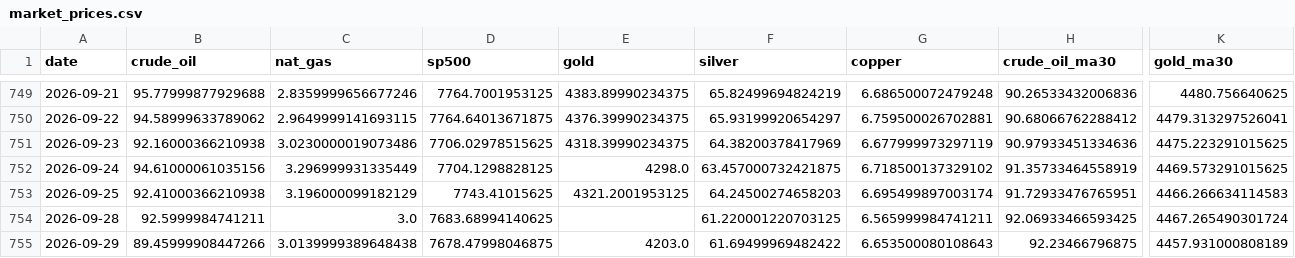
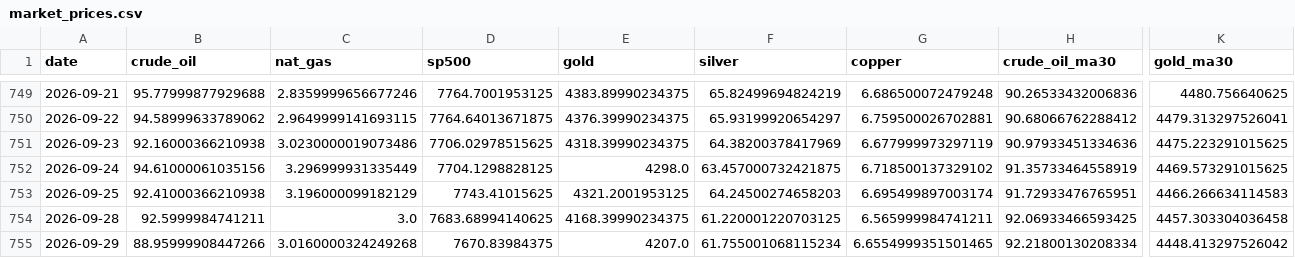
Before and after one commit to ela113arm-arch/macro-data-tracker, a CSV file: data/market_prices.csv, drawn as a sheet; only a part is shown, gaps mark what is left out; the diff covers the shown part only; the diff names each change by its address in the sheet, - before the commit and + after, or states it on an @@ line.

```diff
--- a/data/market_prices.csv
+++ b/data/market_prices.csv
-E754 (gold): (empty)
+E754 (gold): 4168.39990234375
-K754 (gold_ma30): 4467.265490301724
+K754 (gold_ma30): 4457.303304036458
-B755 (crude_oil): 89.45999908447266
+B755 (crude_oil): 88.95999908447266
-C755 (nat_gas): 3.0139999389648438
+C755 (nat_gas): 3.0160000324249268
-D755 (sp500): 7678.47998046875
+D755 (sp500): 7670.83984375
-E755 (gold): 4203.0
+E755 (gold): 4207.0
-F755 (silver): 61.69499969482422
+F755 (silver): 61.755001068115234
-G755 (copper): 6.653500080108643
+G755 (copper): 6.6554999351501465
-H755 (crude_oil_ma30): 92.23466796875
+H755 (crude_oil_ma30): 92.21800130208334
-K755 (gold_ma30): 4457.931000808189
+K755 (gold_ma30): 4448.413297526042
```
Also changed, not shown: 4 edited cells elsewhere in this file, data/baltic_dry.csv, data/credit_spreads.csv, 15 other files.
